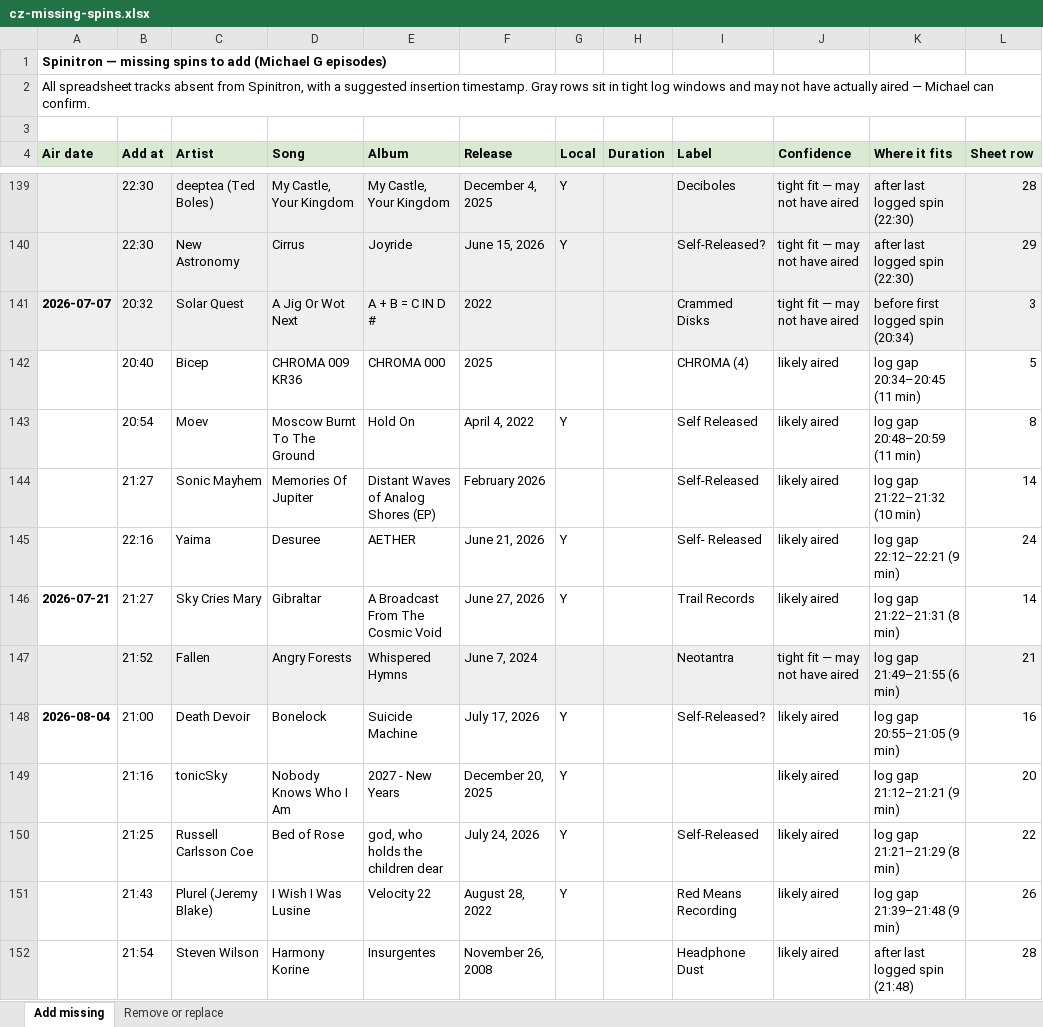
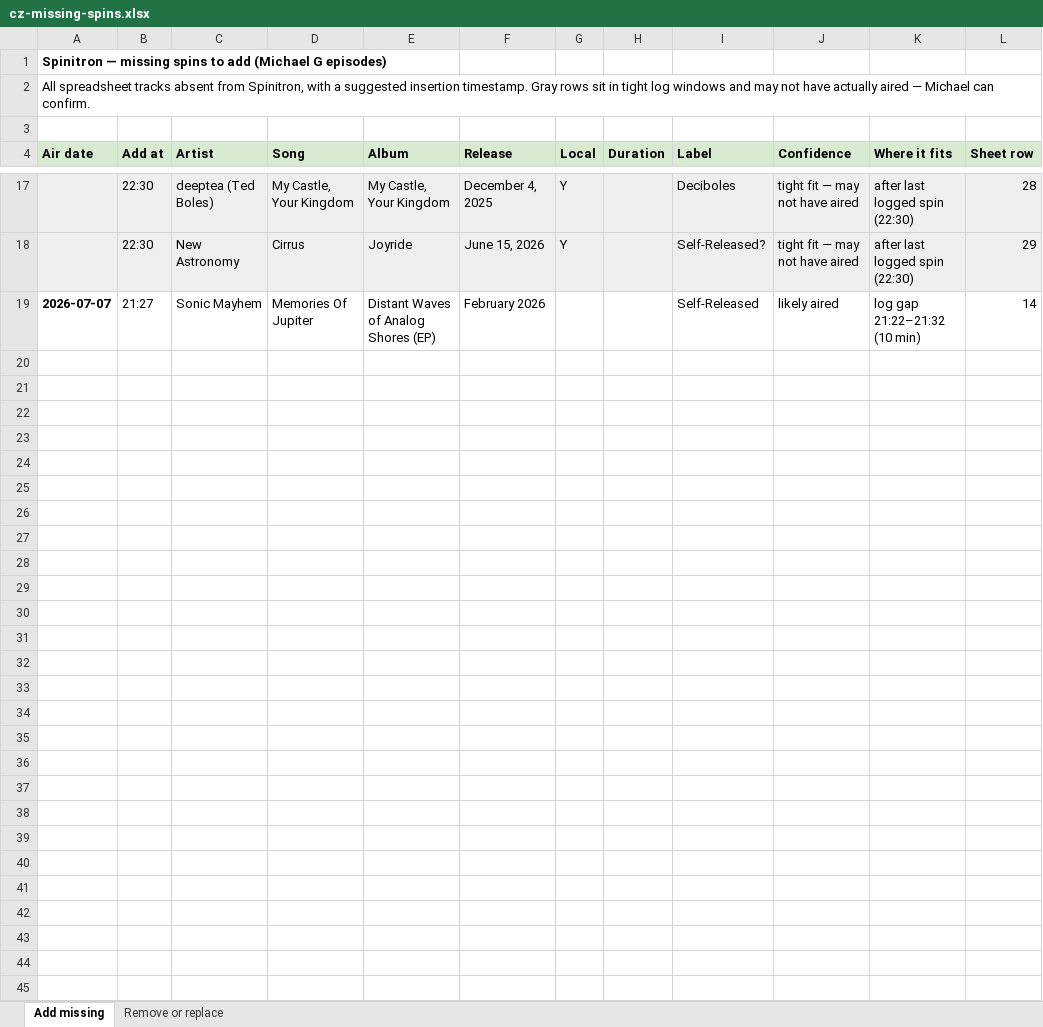
Before and after one commit to FarPointer/far-pointer-radio, an Excel workbook: shows/convergence-zone/playlists/analysis/cz-missing-spins.xlsx, sheet Add missing, drawn as a sheet; only a part is shown, gaps mark what is left out; values as stored, in another font and other column widths than the file's, no borders; removed rows and columns are numbered as before the commit, all else as after; the diff covers the shown part only; the diff names each change by its address in the sheet, - before the commit and + after, or states it on an @@ line.

```diff
--- a/shows/convergence-zone/playlists/analysis/cz-missing-spins.xlsx (sheet Add missing)
+++ b/shows/convergence-zone/playlists/analysis/cz-missing-spins.xlsx (sheet Add missing)
-row 141: 2026-07-07 | 20:32 | Solar Quest | A Jig Or Wot Next | A + B = C IN D # | 2022 |  |  | Crammed Disks | tight fit — may not have aired | before first logged spin (20:34) | 3
-row 142:  | 20:40 | Bicep | CHROMA 009 KR36 | CHROMA 000 | 2025 |  |  | CHROMA (4) | likely aired | log gap 20:34–20:45 (11 min) | 5
-row 143:  | 20:54 | Moev | Moscow Burnt To The Ground | Hold On | April 4, 2022 | Y |  | Self Released | likely aired | log gap 20:48–20:59 (11 min) | 8
-A19 (Air date): (empty)
+A19 (Air date): 2026-07-07
-row 145:  | 22:16 | Yaima | Desuree | AETHER | June 21, 2026 | Y |  | Self- Released | likely aired | log gap 22:12–22:21 (9 min) | 24
-row 146: 2026-07-21 | 21:27 | Sky Cries Mary | Gibraltar | A Broadcast From The Cosmic Void | June 27, 2026 | Y |  | Trail Records | likely aired | log gap 21:22–21:31 (8 min) | 14
-row 147:  | 21:52 | Fallen | Angry Forests | Whispered Hymns | June 7, 2024 |  |  | Neotantra | tight fit — may not have aired | log gap 21:49–21:55 (6 min) | 21
-row 148: 2026-08-04 | 21:00 | Death Devoir | Bonelock | Suicide Machine | July 17, 2026 | Y |  | Self-Released? | likely aired | log gap 20:55–21:05 (9 min) | 16
-row 149:  | 21:16 | tonicSky | Nobody Knows Who I Am | 2027 - New Years | December 20, 2025 | Y |  |  | likely aired | log gap 21:12–21:21 (9 min) | 20
-row 150:  | 21:25 | Russell Carlsson Coe | Bed of Rose | god, who holds the children dear | July 24, 2026 | Y |  | Self-Released | likely aired | log gap 21:21–21:29 (8 min) | 22
-row 151:  | 21:43 | Plurel (Jeremy Blake) | I Wish I Was Lusine | Velocity 22 | August 28, 2022 | Y |  | Red Means Recording | likely aired | log gap 21:39–21:48 (9 min) | 26
-row 152:  | 21:54 | Steven Wilson | Harmony Korine | Insurgentes | November 26, 2008 |  |  | Headphone Dust | likely aired | after last logged spin (21:48) | 28
```
Also changed, not shown: 122 removed rows and 5 edited cells elsewhere in this sheet, sheet Remove or replace, 1 other file.
